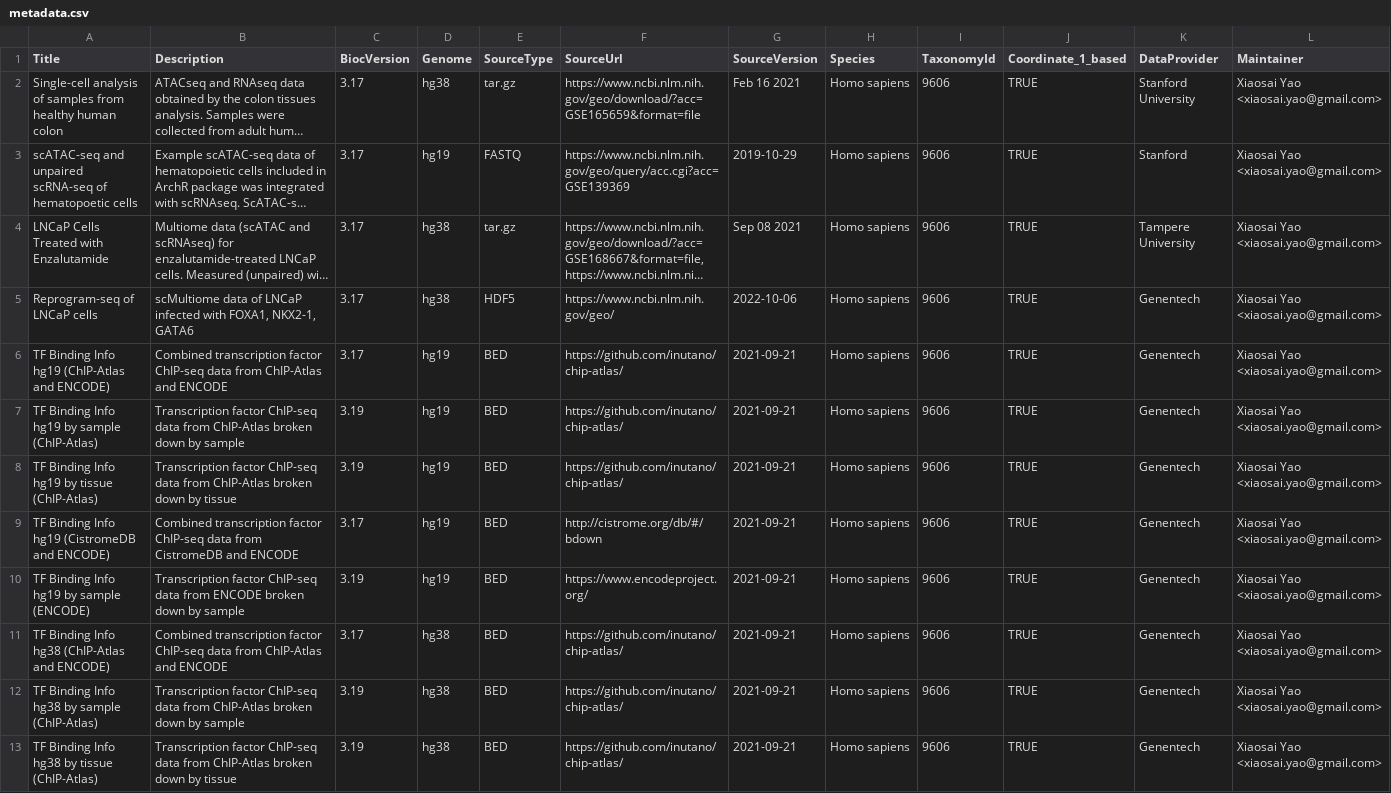
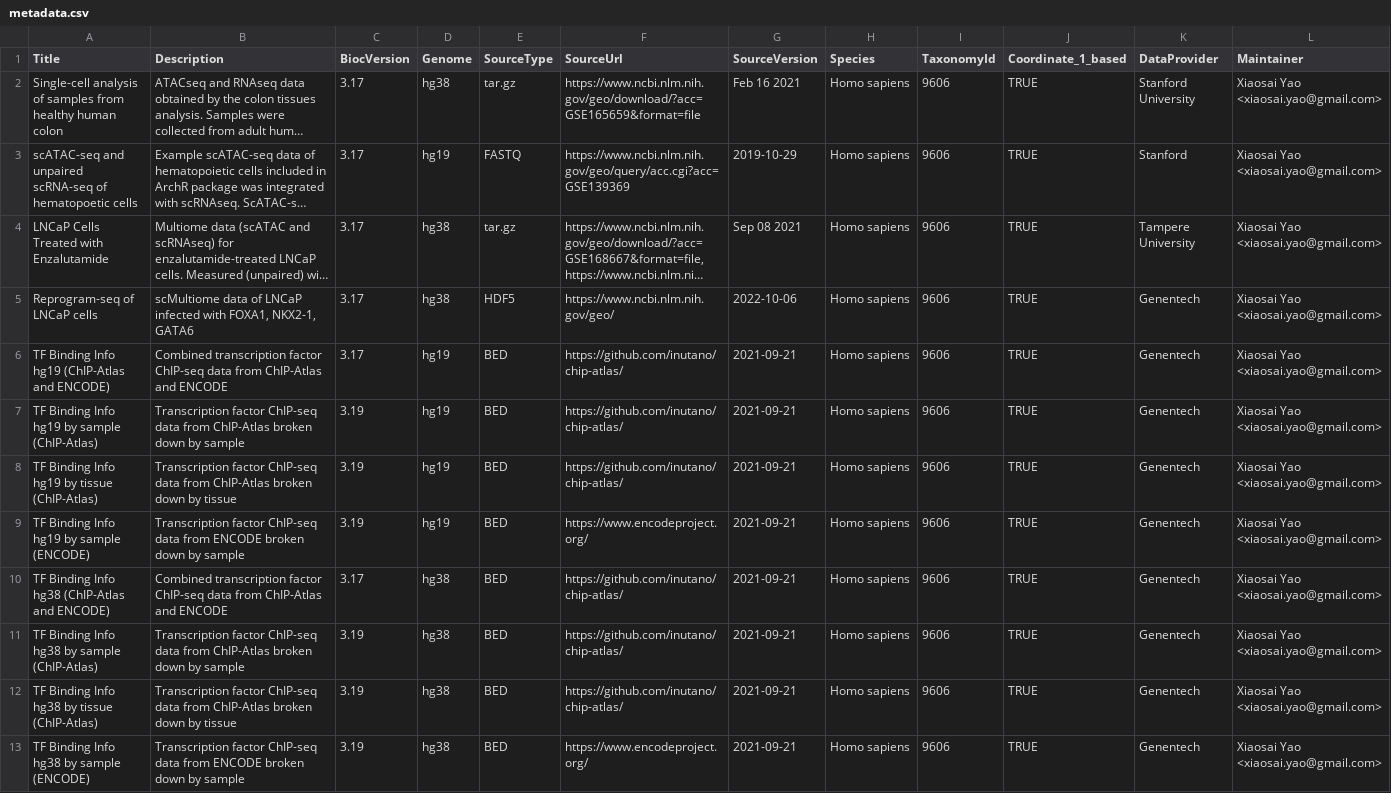
Before and after one commit to bioc/scMultiome, a CSV file: inst/extdata/metadata.csv, drawn as a sheet; only a part is shown; the shorter side is filled out with more unchanged rows; long unchanged cells end in …; rows hold the shown columns only; the diff covers the shown part only; the diff names each change by its address in the sheet, - before the commit and + after, or states it on an @@ line.

```diff
--- a/inst/extdata/metadata.csv
+++ b/inst/extdata/metadata.csv
-row 9: TF Binding Info hg19 (CistromeDB and ENCODE) | Combined transcription factor ChIP-seq data from CistromeDB and ENCODE | 3.17 | hg19 | BED | http://cistrome.org/db/#/bdown | 2021-09-21 | Homo sapiens | 9606 | TRUE | Genentech | Xiaosai Yao <xiaosai.yao@gmail.com>
```
Also changed, not shown: 2 removed rows elsewhere in this file, inst/extdata/manifest.csv, 9 other files.
